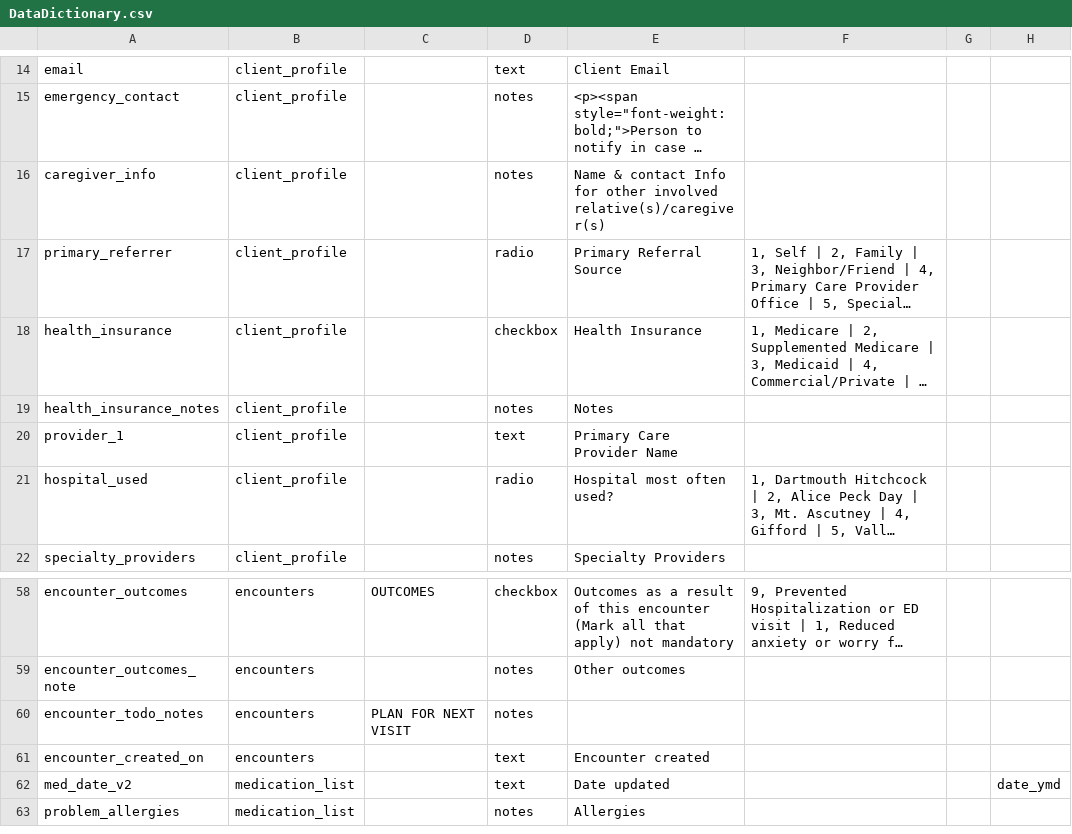
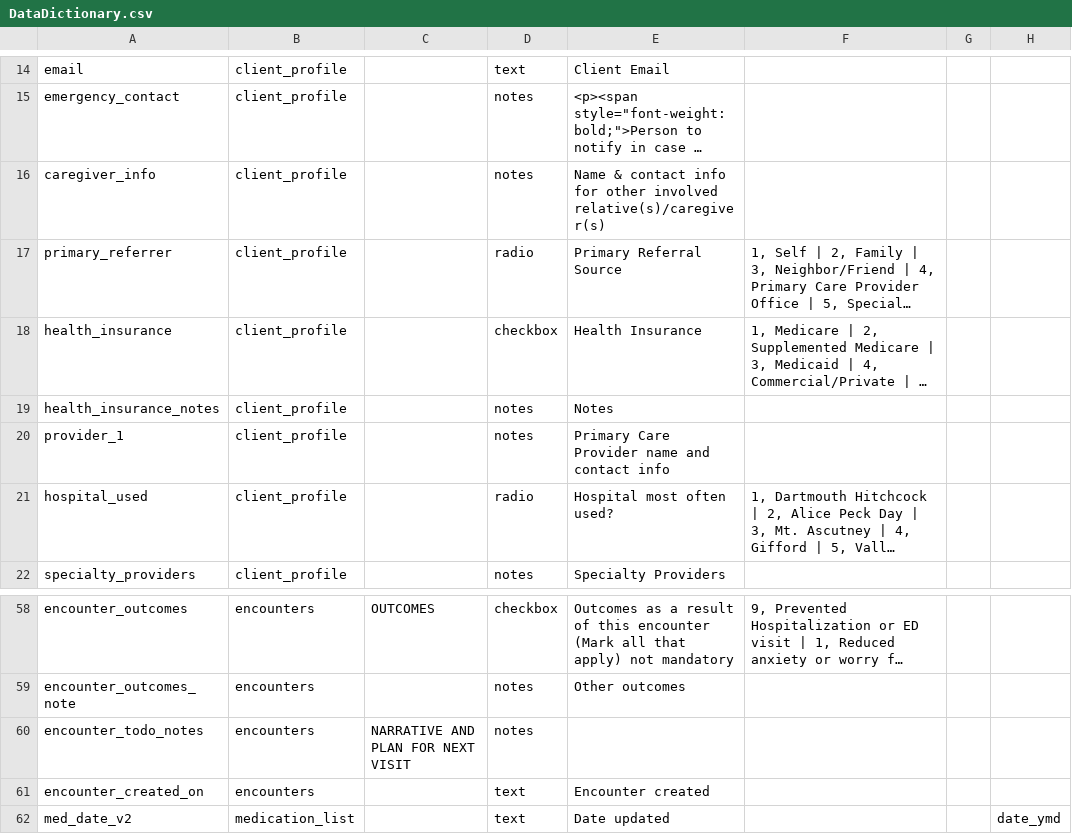
Before and after one commit to lcarlp/uvcnp, a CSV file: DataDictionary.csv, drawn as a sheet; only a part is shown, gaps mark what is left out; the shorter side is filled out with more unchanged rows; long unchanged cells end in …; the diff names each change by its address in the sheet, - before the commit and + after, or states it on an @@ line.

Commit message:
Work in progress to implement Kristin Barnum's form changes. Misc. minor changes, mainly wording of labels.

```diff
--- a/DataDictionary.csv
+++ b/DataDictionary.csv
-E16: …& contact Info for other…
+E16: …& contact info for other…
-D20: text
+D20: notes
-E20: Primary Care Provider Name
+E20: Primary Care Provider name and contact info
-C60: PLAN FOR NEXT VISIT
+C60: NARRATIVE AND PLAN FOR NEXT VISIT
```
